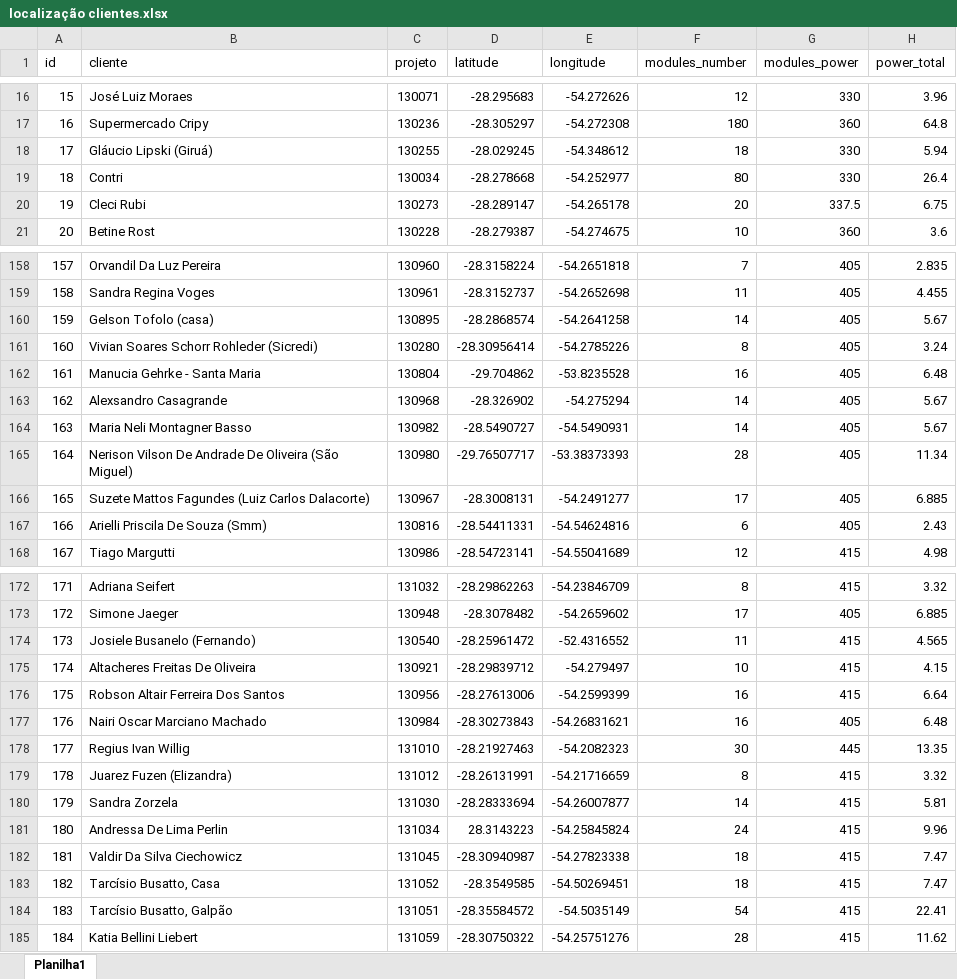
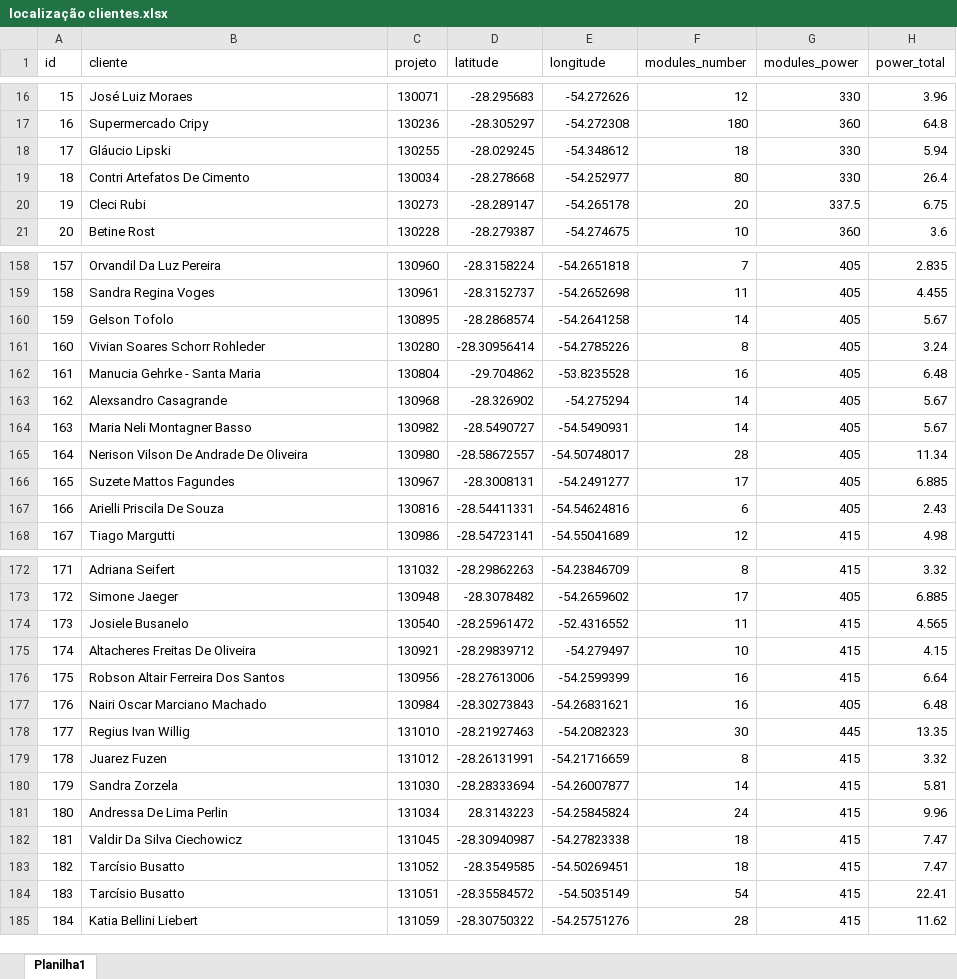
Before and after one commit to LeonardoFdSantos/energens-map, an Excel workbook: localização clientes.xlsx, sheet Planilha1, drawn as a sheet; only a part is shown, gaps mark what is left out; values as stored, in another font and other column widths than the file's, no borders; table styles not drawn; the diff covers the shown part only; the diff names each change by its address in the sheet, - before the commit and + after, or states it on an @@ line.

Commit message:
localização

```diff
--- a/localização clientes.xlsx (sheet Planilha1)
+++ b/localização clientes.xlsx (sheet Planilha1)
-B18 (cliente): Gláucio Lipski (Giruá)
+B18 (cliente): Gláucio Lipski
-B19 (cliente): Contri
+B19 (cliente): Contri Artefatos De Cimento
-B160 (cliente): Gelson Tofolo (casa)
+B160 (cliente): Gelson Tofolo
-B161 (cliente): Vivian Soares Schorr Rohleder (Sicredi)
+B161 (cliente): Vivian Soares Schorr Rohleder
-B165 (cliente): Nerison Vilson De Andrade De Oliveira (São Miguel)
+B165 (cliente): Nerison Vilson De Andrade De Oliveira
-D165 (latitude): -29.76507717
+D165 (latitude): -28.58672557
-E165 (longitude): -53.38373393
+E165 (longitude): -54.50748017
-B166 (cliente): Suzete Mattos Fagundes (Luiz Carlos Dalacorte)
+B166 (cliente): Suzete Mattos Fagundes
-B167 (cliente): Arielli Priscila De Souza (Smm)
+B167 (cliente): Arielli Priscila De Souza
-B174 (cliente): Josiele Busanelo (Fernando)
+B174 (cliente): Josiele Busanelo
-B179 (cliente): Juarez Fuzen (Elizandra)
+B179 (cliente): Juarez Fuzen
-B183 (cliente): Tarcísio Busatto, Casa
+B183 (cliente): Tarcísio Busatto
-B184 (cliente): Tarcísio Busatto, Galpão
+B184 (cliente): Tarcísio Busatto
```
Also changed, not shown: 9 edited cells elsewhere in this sheet, 1 other file.
